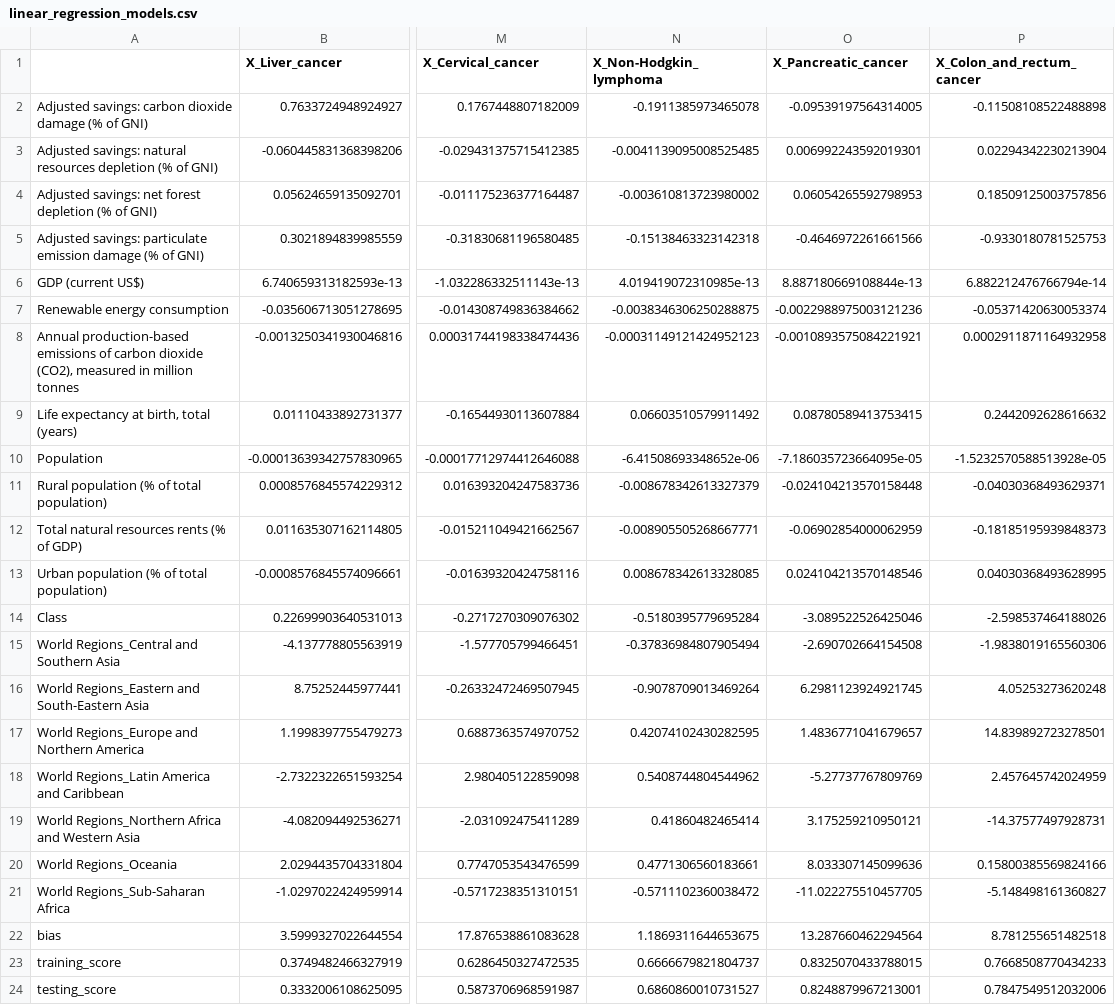
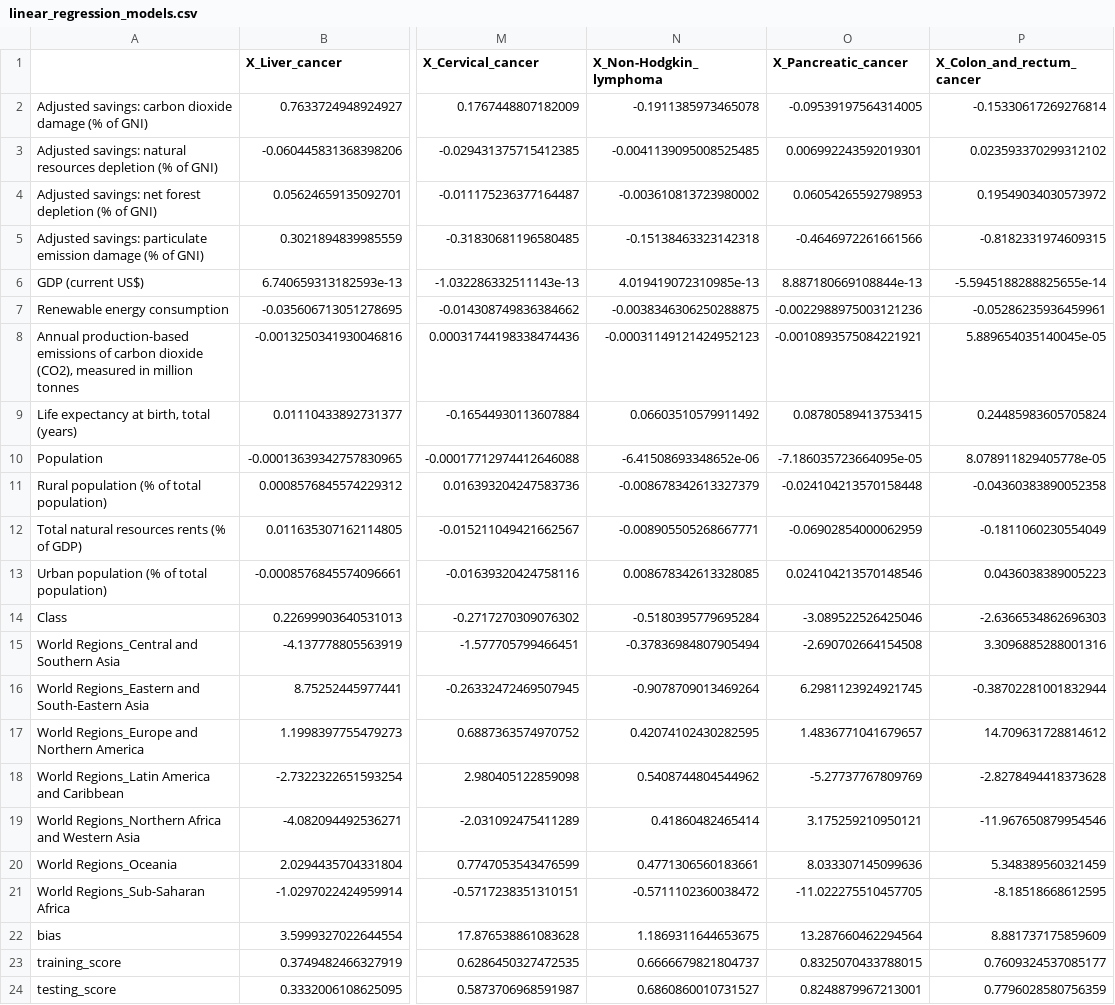
Before and after one commit to Copperminer02/Cancer-Statistical-Study, a CSV file: Analysis/linear_regression_models.csv, drawn as a sheet; only a part is shown, gaps mark what is left out; the diff names each change by its address in the sheet, - before the commit and + after, or states it on an @@ line.

```diff
--- a/Analysis/linear_regression_models.csv
+++ b/Analysis/linear_regression_models.csv
-P2 (X_Colon_and_rectum_cancer): -0.11508108522488898
+P2 (X_Colon_and_rectum_cancer): -0.15330617269276814
-P3 (X_Colon_and_rectum_cancer): 0.02294342230213904
+P3 (X_Colon_and_rectum_cancer): 0.023593370299312102
-P4 (X_Colon_and_rectum_cancer): 0.18509125003757856
+P4 (X_Colon_and_rectum_cancer): 0.19549034030573972
-P5 (X_Colon_and_rectum_cancer): -0.9330180781525753
+P5 (X_Colon_and_rectum_cancer): -0.8182331974609315
-P6 (X_Colon_and_rectum_cancer): 6.882212476766794e-14
+P6 (X_Colon_and_rectum_cancer): -5.5945188288825655e-14
-P7 (X_Colon_and_rectum_cancer): -0.05371420630053374
+P7 (X_Colon_and_rectum_cancer): -0.05286235936459961
-P8 (X_Colon_and_rectum_cancer): 0.0002911871164932958
+P8 (X_Colon_and_rectum_cancer): 5.889654035140045e-05
-P9 (X_Colon_and_rectum_cancer): 0.2442092628616632
+P9 (X_Colon_and_rectum_cancer): 0.24485983605705824
-P10 (X_Colon_and_rectum_cancer): -1.5232570588513928e-05
+P10 (X_Colon_and_rectum_cancer): 8.078911829405778e-05
-P11 (X_Colon_and_rectum_cancer): -0.04030368493629371
+P11 (X_Colon_and_rectum_cancer): -0.04360383890052358
-P12 (X_Colon_and_rectum_cancer): -0.18185195939848373
+P12 (X_Colon_and_rectum_cancer): -0.1811060230554049
-P13 (X_Colon_and_rectum_cancer): 0.04030368493628995
+P13 (X_Colon_and_rectum_cancer): 0.0436038389005223
-P14 (X_Colon_and_rectum_cancer): -2.598537464188026
+P14 (X_Colon_and_rectum_cancer): -2.6366534862696303
-P15 (X_Colon_and_rectum_cancer): -1.9838019165560306
+P15 (X_Colon_and_rectum_cancer): 3.3096885288001316
-P16 (X_Colon_and_rectum_cancer): 4.05253273620248
+P16 (X_Colon_and_rectum_cancer): -0.38702281001832944
-P17 (X_Colon_and_rectum_cancer): 14.839892723278501
+P17 (X_Colon_and_rectum_cancer): 14.709631728814612
-P18 (X_Colon_and_rectum_cancer): 2.457645742024959
+P18 (X_Colon_and_rectum_cancer): -2.8278494418373628
-P19 (X_Colon_and_rectum_cancer): -14.37577497928731
+P19 (X_Colon_and_rectum_cancer): -11.967650879954546
-P20 (X_Colon_and_rectum_cancer): 0.15800385569824166
+P20 (X_Colon_and_rectum_cancer): 5.348389560321459
-P21 (X_Colon_and_rectum_cancer): -5.148498161360827
+P21 (X_Colon_and_rectum_cancer): -8.18518668612595
-P22 (X_Colon_and_rectum_cancer): 8.781255651482518
+P22 (X_Colon_and_rectum_cancer): 8.881737175859609
-P23 (X_Colon_and_rectum_cancer): 0.7668508770434233
+P23 (X_Colon_and_rectum_cancer): 0.7609324537085177
-P24 (X_Colon_and_rectum_cancer): 0.7847549512032006
+P24 (X_Colon_and_rectum_cancer): 0.7796028580756359
```
Also changed, not shown: Analysis/DecisionTree_Regression_models.csv, Analysis/RandfomForest_Regression_models.csv, 5 other files.
